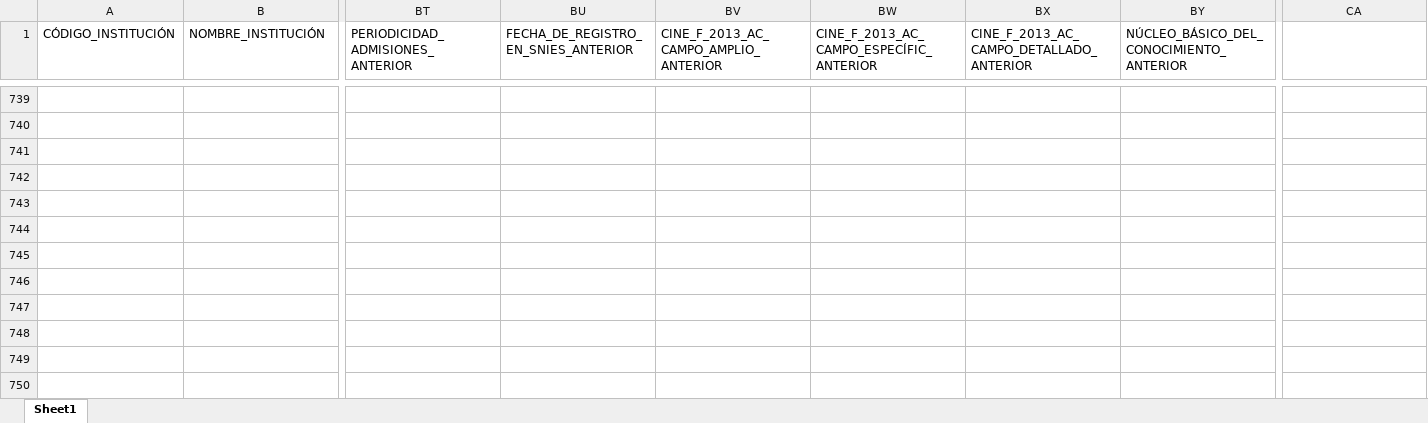
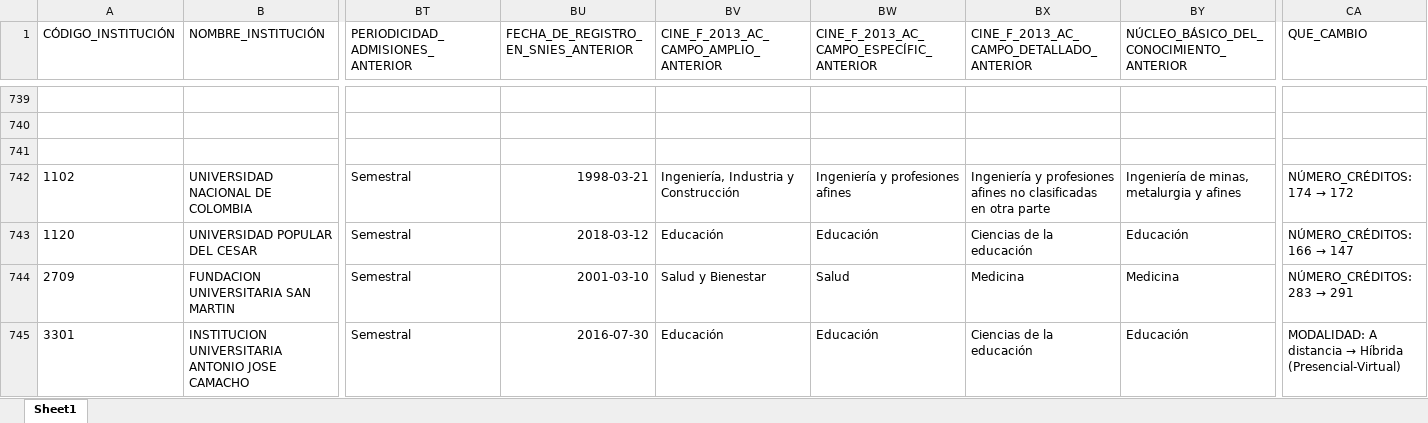
Before and after one commit to hasuarez32/snies-monitor, an Excel workbook: data/novedades/Modificados_pregrado.xlsx, sheet Sheet1, drawn as a sheet; only a part is shown, gaps mark what is left out; values as stored, in another font and other column widths than the file's, no borders; rows hold the shown columns only; the diff names each change by its address in the sheet, - before the commit and + after, or states it on an @@ line.

Commit message:
snies: 2026-04-13

```diff
--- a/data/novedades/Modificados_pregrado.xlsx (sheet Sheet1)
+++ b/data/novedades/Modificados_pregrado.xlsx (sheet Sheet1)
-CA1: (empty)
+CA1: QUE_CAMBIO
+row 742: 1102 | UNIVERSIDAD NACIONAL DE COLOMBIA | Semestral | 1998-03-21 | Ingeniería, Industria y Construcción | Ingeniería y profesiones afines | Ingeniería y profesiones afines no clasificadas en otra parte | Ingeniería de minas, metalurgia y afines | NÚMERO_CRÉDITOS: 174 → 172
+row 743: 1120 | UNIVERSIDAD POPULAR DEL CESAR | Semestral | 2018-03-12 | Educación | Educación | Ciencias de la educación | Educación | NÚMERO_CRÉDITOS: 166 → 147
+row 744: 2709 | FUNDACION UNIVERSITARIA SAN MARTIN | Semestral | 2001-03-10 | Salud y Bienestar | Salud | Medicina | Medicina | NÚMERO_CRÉDITOS: 283 → 291
+row 745: 3301 | INSTITUCION UNIVERSITARIA ANTONIO JOSE CAMACHO | Semestral | 2016-07-30 | Educación | Educación | Ciencias de la educación | Educación | MODALIDAD: A distancia → Híbrida (Presencial-Virtual)
```
Also changed, not shown: data/novedades/Inactivos_posgrado.xlsx, data/novedades/Inactivos_pregrado.xlsx, 7 other files.
